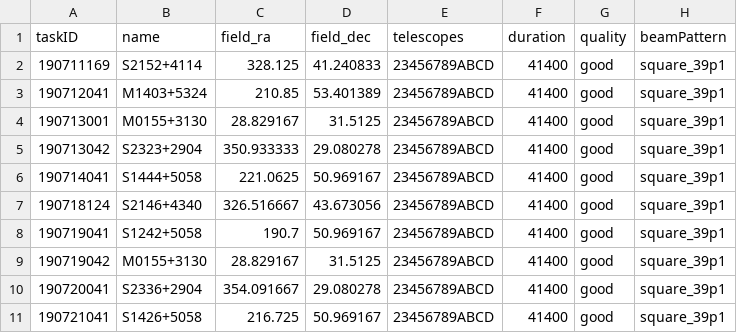
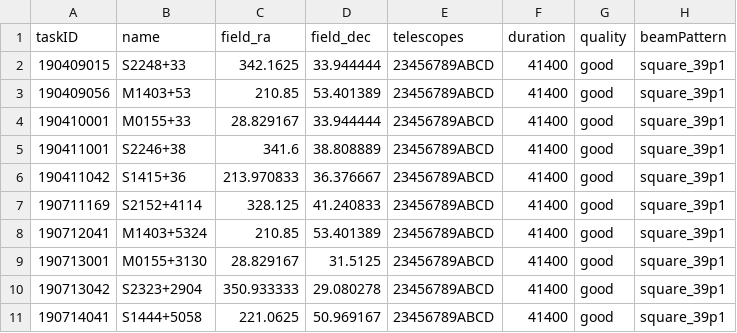
Before and after one commit to eakadams/aperinfo, a CSV file: files/obsatdb.csv, drawn as a sheet; only a part is shown; the shorter side is filled out with more unchanged rows.

Commit message:
Manually add SVC to obsatdb.csv

```diff
--- a/files/obsatdb.csv
+++ b/files/obsatdb.csv
@@ -1,2 +1,7 @@
 taskID,name,field_ra,field_dec,telescopes,duration,quality,beamPattern
+190409015,S2248+33,342.1625,33.944444,23456789ABCD,41400,good,square_39p1
+190409056,M1403+53,210.85,53.401389,23456789ABCD,41400,good,square_39p1
+190410001,M0155+33,28.829167,33.944444,23456789ABCD,41400,good,square_39p1
+190411001,S2246+38,341.6,38.808889,23456789ABCD,41400,good,square_39p1
+190411042,S1415+36,213.970833,36.376667,23456789ABCD,41400,good,square_39p1
 190711169,S2152+4114,328.125,41.240833,23456789ABCD,41400,good,square_39p1
```
